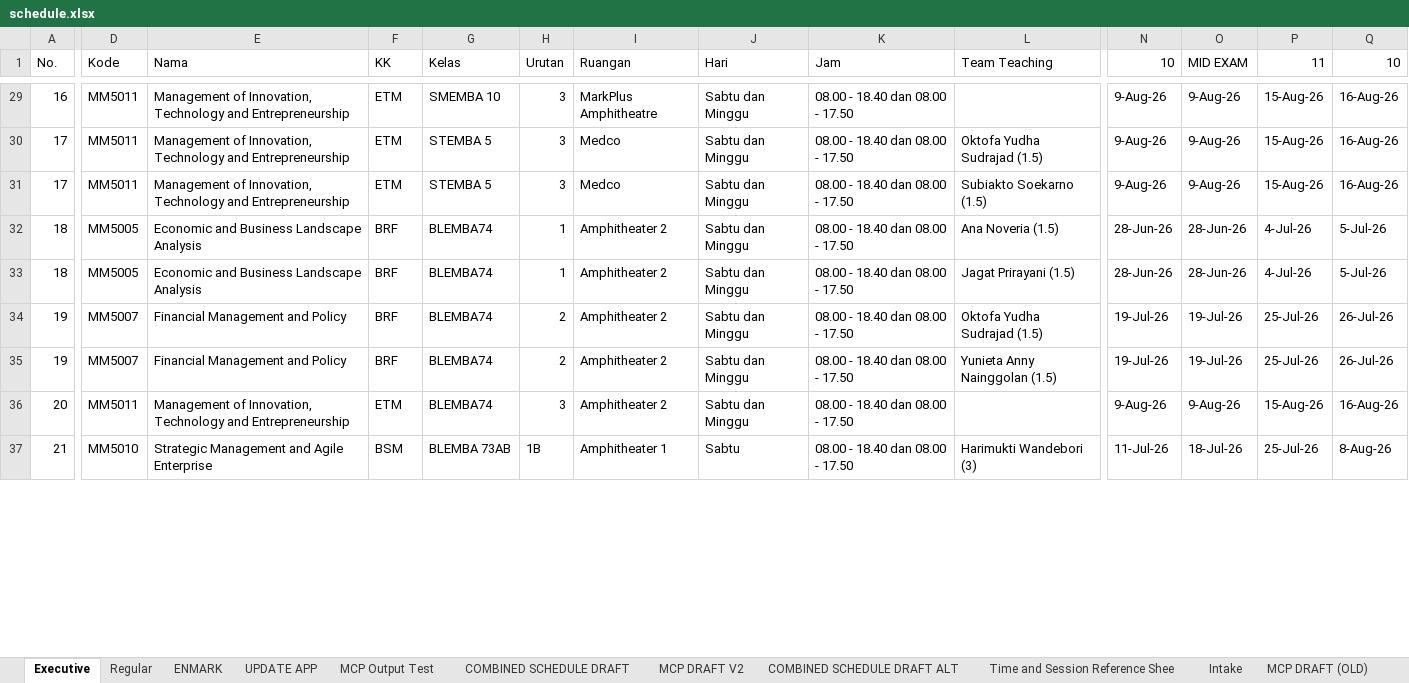
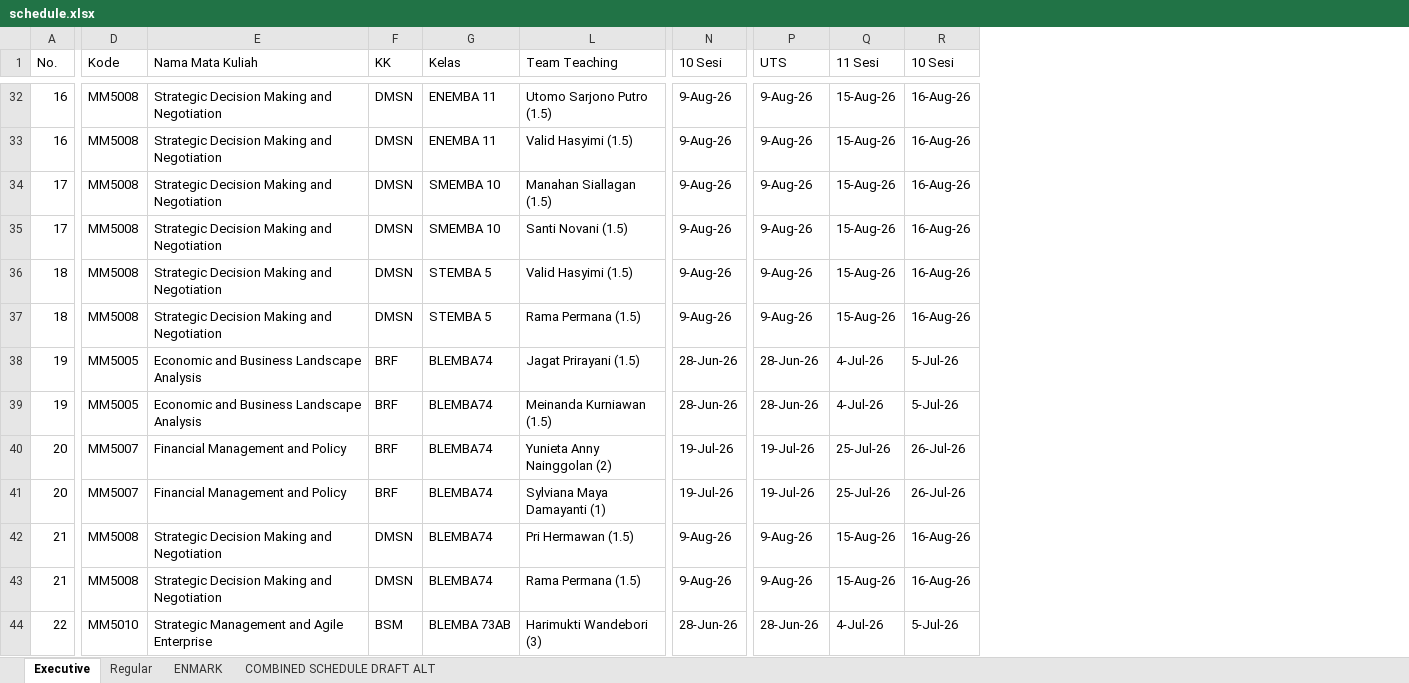
Before and after one commit to midshipman-urns/ScheduleManagerSBMITB, an Excel workbook: public/schedule.xlsx, sheet Executive, drawn as a sheet; only a part is shown, gaps mark what is left out; values as stored, in another font and other column widths than the file's, no cell formats; charts and pictures not drawn; removed rows and columns are numbered as before the commit, all else as after; rows hold the shown columns only; the diff covers the shown part only; the diff names each change by its address in the sheet, - before the commit and + after, or states it on an @@ line.

```diff
--- a/public/schedule.xlsx (sheet Executive)
+++ b/public/schedule.xlsx (sheet Executive)
@@ sheet tab hidden: UPDATE APP @@
@@ sheet tab hidden: MCP Output Test @@
-sheet tab: COMBINED SCHEDULE DRAFT
@@ sheet tab hidden: MCP DRAFT V2 @@
@@ sheet tab hidden: Time and Session Reference Shee @@
@@ sheet tab hidden: Intake @@
@@ sheet tab hidden: MCP DRAFT (OLD) @@
@@ column H (Urutan) hidden, rows 29-37: 3 | 3 | 3 | 1 | 1 | 2 | 2 | 3 | 1B @@
@@ column I (Ruangan) hidden, rows 29-37: MarkPlus Amphitheatre | Medco | Medco | Amphitheater 2 | Amphitheater 2 | Amphitheater 2 | Amphitheater 2 | Amphitheater 2 | Amphitheater 1 @@
@@ column J (Hari) hidden, rows 29-37: Sabtu dan Minggu | Sabtu dan Minggu | Sabtu dan Minggu | Sabtu dan Minggu | Sabtu dan Minggu | Sabtu dan Minggu | Sabtu dan Minggu | Sabtu dan Minggu | Sabtu @@
@@ column K (Jam) hidden, rows 29-37: all 08.00 - 18.40 dan 08.00 - 17.50 @@
-E1: Nama
+E1: Nama Mata Kuliah
-N1: 10
+N1: 10 Sesi
-P1: MID EXAM
+P1: UTS
-Q1: 11
+Q1: 11 Sesi
-R1: 10
+R1: 10 Sesi
-D32 (Kode): MM5011
+D32 (Kode): MM5008
-E32 (Nama Mata Kuliah): Management of Innovation, Technology and Entrepreneurship
+E32 (Nama Mata Kuliah): Strategic Decision Making and Negotiation
-F32 (KK): ETM
+F32 (KK): DMSN
-G32 (Kelas): SMEMBA 10
+G32 (Kelas): ENEMBA 11
-L32 (Team Teaching): (empty)
+L32 (Team Teaching): Utomo Sarjono Putro (1.5)
+row 33: 16 | MM5008 | Strategic Decision Making and Negotiation | DMSN | ENEMBA 11 | Valid Hasyimi (1.5) | 9-Aug-26 | 9-Aug-26 | 15-Aug-26 | 16-Aug-26
-D34:D35 (Kode): MM5011
+D34:D35 (Kode): MM5008
-E34:E35 (Nama Mata Kuliah): Management of Innovation, Technology and Entrepreneurship
+E34:E35 (Nama Mata Kuliah): Strategic Decision Making and Negotiation
-F34:F35 (KK): ETM
+F34:F35 (KK): DMSN
-G34:G35 (Kelas): STEMBA 5
+G34:G35 (Kelas): SMEMBA 10
-L34 (Team Teaching): Oktofa Yudha Sudrajad (1.5)
+L34 (Team Teaching): Manahan Siallagan (1.5)
-L35 (Team Teaching): Subiakto Soekarno (1.5)
+L35 (Team Teaching): Santi Novani (1.5)
+row 36: 18 | MM5008 | Strategic Decision Making and Negotiation | DMSN | STEMBA 5 | Valid Hasyimi (1.5) | 9-Aug-26 | 9-Aug-26 | 15-Aug-26 | 16-Aug-26
+row 37: 18 | MM5008 | Strategic Decision Making and Negotiation | DMSN | STEMBA 5 | Rama Permana (1.5) | 9-Aug-26 | 9-Aug-26 | 15-Aug-26 | 16-Aug-26
-A38:A39 (No.): 18
+A38:A39 (No.): 19
-L38 (Team Teaching): Ana Noveria (1.5)
+L38 (Team Teaching): Jagat Prirayani (1.5)
-L39 (Team Teaching): Jagat Prirayani (1.5)
+L39 (Team Teaching): Meinanda Kurniawan (1.5)
-A40:A41 (No.): 19
+A40:A41 (No.): 20
-L40 (Team Teaching): Oktofa Yudha Sudrajad (1.5)
+L40 (Team Teaching): Yunieta Anny Nainggolan (2)
-L41 (Team Teaching): Yunieta Anny Nainggolan (1.5)
+L41 (Team Teaching): Sylviana Maya Damayanti (1)
-A42 (No.): 20
+A42 (No.): 21
-D42 (Kode): MM5011
+D42 (Kode): MM5008
-E42 (Nama Mata Kuliah): Management of Innovation, Technology and Entrepreneurship
+E42 (Nama Mata Kuliah): Strategic Decision Making and Negotiation
-F42 (KK): ETM
+F42 (KK): DMSN
-L42 (Team Teaching): (empty)
+L42 (Team Teaching): Pri Hermawan (1.5)
+row 43: 21 | MM5008 | Strategic Decision Making and Negotiation | DMSN | BLEMBA74 | Rama Permana (1.5) | 9-Aug-26 | 9-Aug-26 | 15-Aug-26 | 16-Aug-26
-A44 (No.): 21
+A44 (No.): 22
-N44 (10 Sesi): 11-Jul-26
+N44 (10 Sesi): 28-Jun-26
-P44 (UTS): 18-Jul-26
+P44 (UTS): 28-Jun-26
-Q44 (11 Sesi): 25-Jul-26
+Q44 (11 Sesi): 4-Jul-26
-R44 (10 Sesi): 8-Aug-26
+R44 (10 Sesi): 5-Jul-26
```
Also changed, not shown: 10 added rows, 5 removed rows, 1 added column and 57 edited cells elsewhere in this sheet, sheet Regular, sheet ENMARK, sheet COMBINED SCHEDULE DRAFT ALT, other sheet tabs, cell formats, hidden cells, charts or pictures.
